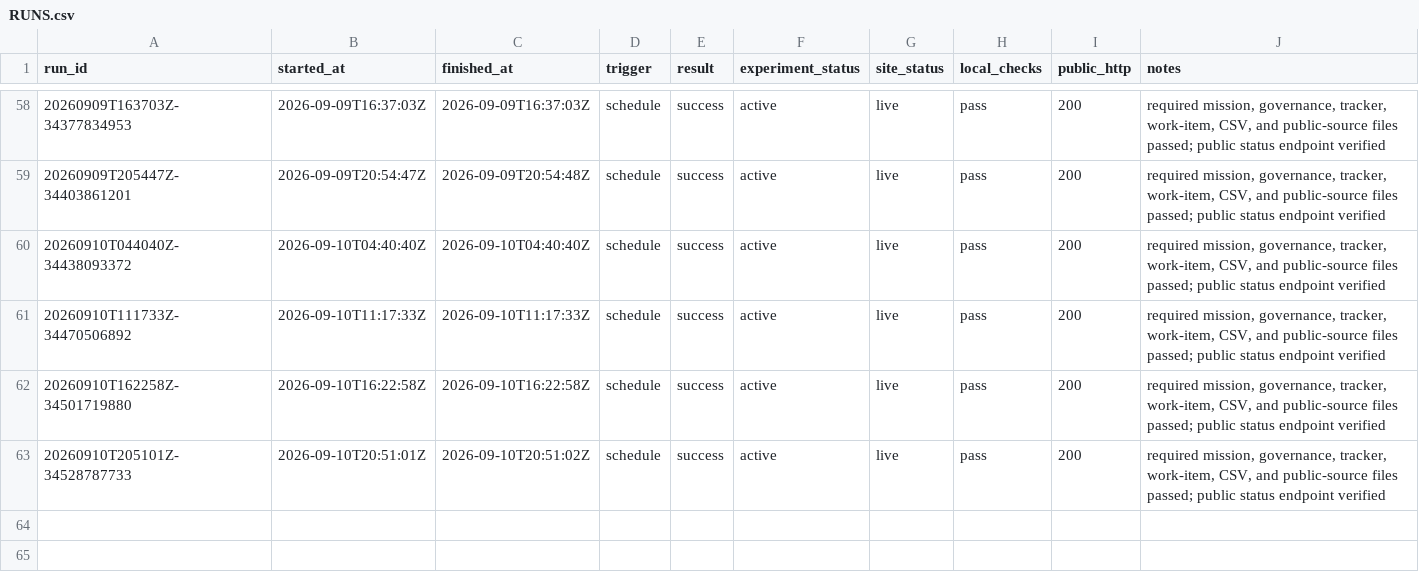
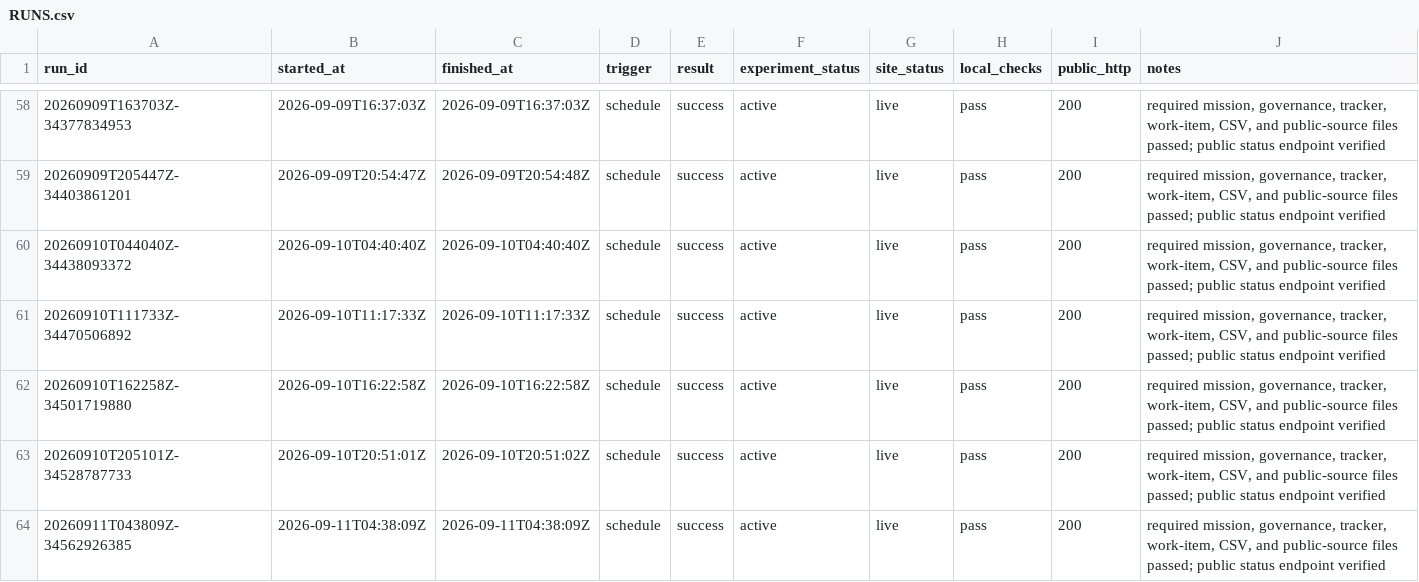
Before and after one commit to pri8771/priyanshchordia.com, a CSV file: ventures/bidetfit/RUNS.csv, drawn as a sheet; only a part is shown, gaps mark what is left out; the diff names each change by its address in the sheet, - before the commit and + after, or states it on an @@ line.

```diff
--- a/ventures/bidetfit/RUNS.csv
+++ b/ventures/bidetfit/RUNS.csv
+row 64: 20260911T043809Z-34562926385 | 2026-09-11T04:38:09Z | 2026-09-11T04:38:09Z | schedule | success | active | live | pass | 200 | required mission, governance, tracker, work-item, CSV, and public-source files passed; public status endpoint verified
```
Also changed, not shown: 3 other files.
